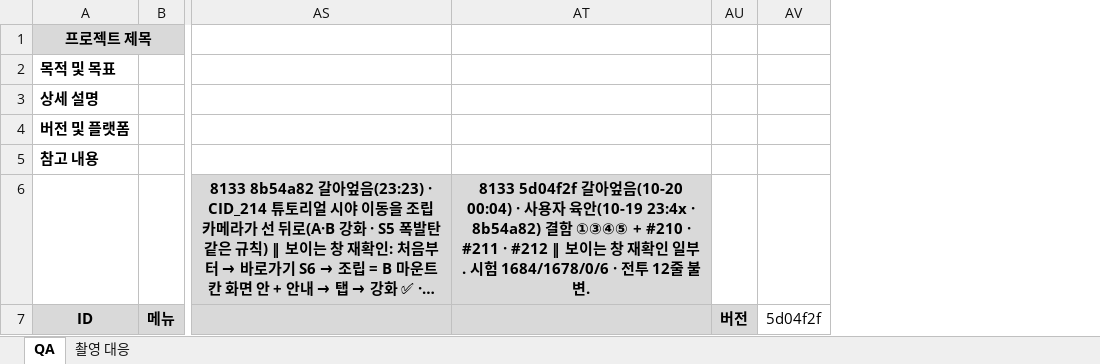
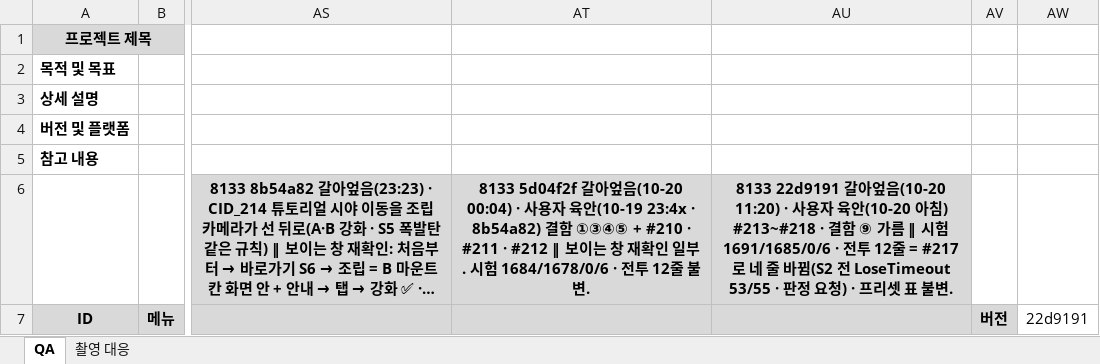
Before and after one commit to Rhythm0s/MechBoardIdle, an Excel workbook: Docs/QA/MechBoardIdle_QA_261014.xlsx, sheet QA, drawn as a sheet; only a part is shown, gaps mark what is left out; long unchanged cells end in …; values as stored, in another font and other column widths than the file's, no borders; conditional formats not drawn; removed rows and columns are numbered as before the commit, all else as after; the diff covers the shown part only; the diff names each change by its address in the sheet, - before the commit and + after, or states it on an @@ line.

```diff
--- a/Docs/QA/MechBoardIdle_QA_261014.xlsx (sheet QA)
+++ b/Docs/QA/MechBoardIdle_QA_261014.xlsx (sheet QA)
+column AU, row 6: 8133 22d9191 갈아엎음(10-20 11:20) · 사용자 육안(10-20 아침) #213~#218 · 결함 ⑨ 가름 ‖ 시험 1691/1685/0/6 · 전투 12줄 = #217 로 네 줄 바뀜(S2 전 LoseTimeout 53/55 · 판정 요청) · 프리셋 표 불변.
-column AV, row 7: 5d04f2f
+column AW, row 7: 22d9191
```
Also changed, not shown: 6 added rows elsewhere in this sheet.
